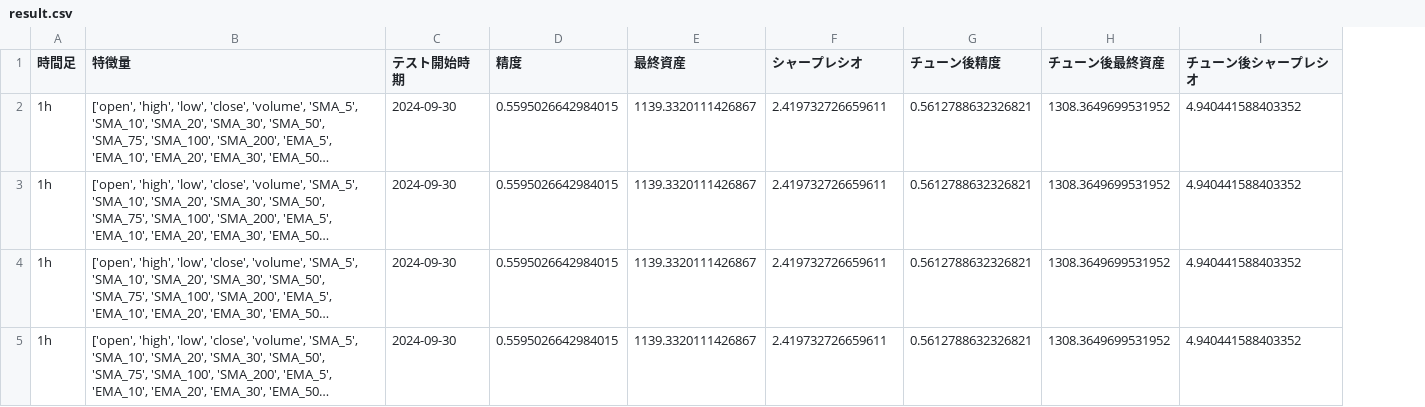
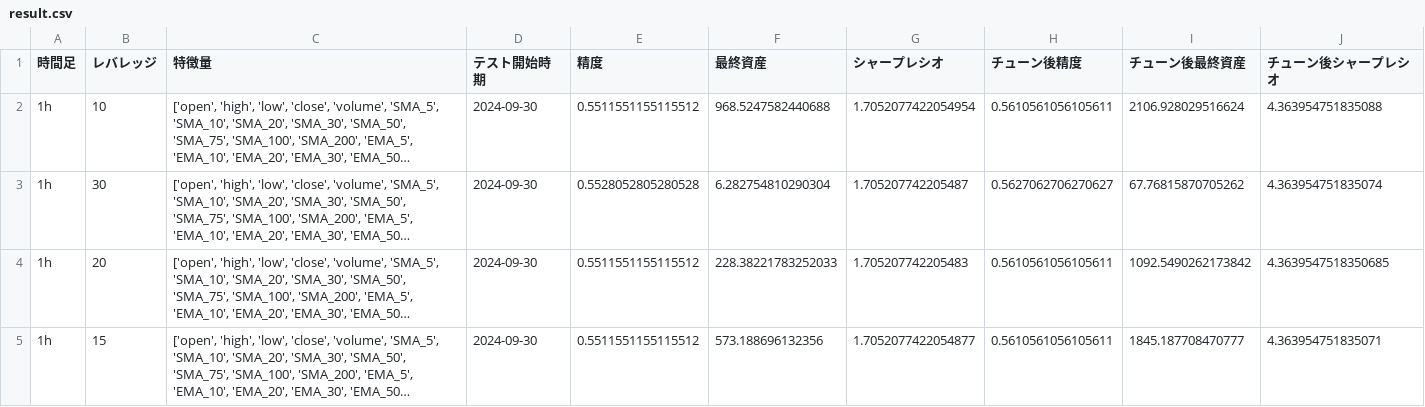
Before and after one commit to mikoto2726/mlbot, a CSV file: result.csv, drawn as a sheet; only a part is shown; long unchanged cells end in …; addresses are those after the commit; the diff covers the shown part only; the diff names each change by its address in the sheet, - before the commit and + after, or states it on an @@ line.

```diff
--- a/result.csv
+++ b/result.csv
+column B (レバレッジ), rows 2-5: 10 | 30 | 20 | 15
-E2 (精度): 0.5595026642984015
+E2 (精度): 0.5511551155115512
-F2 (最終資産): 1139.3320111426867
+F2 (最終資産): 968.5247582440688
-G2 (シャープレシオ): 2.419732726659611
+G2 (シャープレシオ): 1.7052077422054954
-H2 (チューン後精度): 0.5612788632326821
+H2 (チューン後精度): 0.5610561056105611
-I2 (チューン後最終資産): 1308.3649699531952
+I2 (チューン後最終資産): 2106.928029516624
-J2 (チューン後シャープレシオ): 4.940441588403352
+J2 (チューン後シャープレシオ): 4.363954751835088
-E3 (精度): 0.5595026642984015
+E3 (精度): 0.5528052805280528
-F3 (最終資産): 1139.3320111426867
+F3 (最終資産): 6.282754810290304
-G3 (シャープレシオ): 2.419732726659611
+G3 (シャープレシオ): 1.705207742205487
-H3 (チューン後精度): 0.5612788632326821
+H3 (チューン後精度): 0.5627062706270627
-I3 (チューン後最終資産): 1308.3649699531952
+I3 (チューン後最終資産): 67.76815870705262
-J3 (チューン後シャープレシオ): 4.940441588403352
+J3 (チューン後シャープレシオ): 4.363954751835074
-E4:E5 (精度): 0.5595026642984015
+E4:E5 (精度): 0.5511551155115512
-F4 (最終資産): 1139.3320111426867
+F4 (最終資産): 228.38221783252033
-G4 (シャープレシオ): 2.419732726659611
+G4 (シャープレシオ): 1.705207742205483
-H4:H5 (チューン後精度): 0.5612788632326821
+H4:H5 (チューン後精度): 0.5610561056105611
-I4 (チューン後最終資産): 1308.3649699531952
+I4 (チューン後最終資産): 1092.5490262173842
-J4 (チューン後シャープレシオ): 4.940441588403352
+J4 (チューン後シャープレシオ): 4.3639547518350685
-F5 (最終資産): 1139.3320111426867
+F5 (最終資産): 573.188696132356
-G5 (シャープレシオ): 2.419732726659611
+G5 (シャープレシオ): 1.7052077422054877
-I5 (チューン後最終資産): 1308.3649699531952
+I5 (チューン後最終資産): 1845.187708470777
-J5 (チューン後シャープレシオ): 4.940441588403352
+J5 (チューン後シャープレシオ): 4.363954751835071
```
Also changed, not shown: 11 added rows elsewhere in this file, 3 other files.
